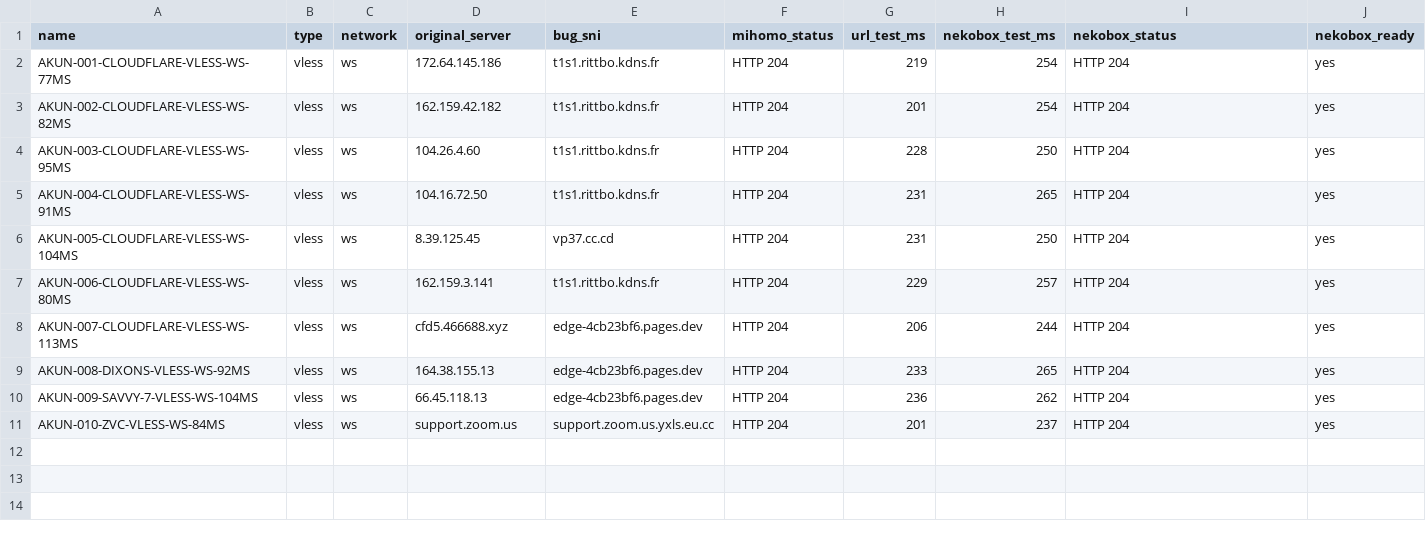
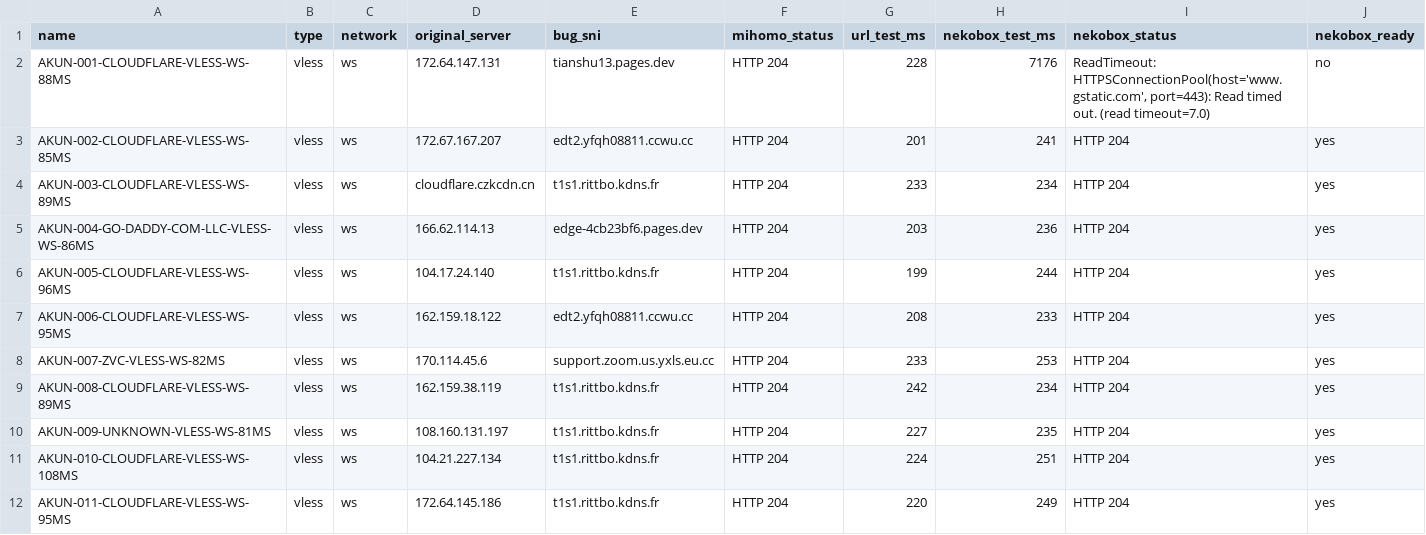
Before and after one commit to adiorany3/ConvertYAML, a CSV file: nekobox_test_report.csv, drawn as a sheet.

```diff
--- a/nekobox_test_report.csv
+++ b/nekobox_test_report.csv
@@ -1,11 +1,12 @@
 name,type,network,original_server,bug_sni,mihomo_status,url_test_ms,nekobox_test_ms,nekobox_status,nekobox_ready
-AKUN-001-CLOUDFLARE-VLESS-WS-77MS,vless,ws,172.64.145.186,t1s1.rittbo.kdns.fr,HTTP 204,219,254,HTTP 204,yes
-AKUN-002-CLOUDFLARE-VLESS-WS-82MS,vless,ws,162.159.42.182,t1s1.rittbo.kdns.fr,HTTP 204,201,254,HTTP 204,yes
-AKUN-003-CLOUDFLARE-VLESS-WS-95MS,vless,ws,104.26.4.60,t1s1.rittbo.kdns.fr,HTTP 204,228,250,HTTP 204,yes
-AKUN-004-CLOUDFLARE-VLESS-WS-91MS,vless,ws,104.16.72.50,t1s1.rittbo.kdns.fr,HTTP 204,231,265,HTTP 204,yes
-AKUN-005-CLOUDFLARE-VLESS-WS-104MS,vless,ws,8.39.125.45,vp37.cc.cd,HTTP 204,231,250,HTTP 204,yes
-AKUN-006-CLOUDFLARE-VLESS-WS-80MS,vless,ws,162.159.3.141,t1s1.rittbo.kdns.fr,HTTP 204,229,257,HTTP 204,yes
-AKUN-007-CLOUDFLARE-VLESS-WS-113MS,vless,ws,cfd5.466688.xyz,edge-4cb23bf6.pages.dev,HTTP 204,206,244,HTTP 204,yes
-AKUN-008-DIXONS-VLESS-WS-92MS,vless,ws,164.38.155.13,edge-4cb23bf6.pages.dev,HTTP 204,233,265,HTTP 204,yes
-AKUN-009-SAVVY-7-VLESS-WS-104MS,vless,ws,66.45.118.13,edge-4cb23bf6.pages.dev,HTTP 204,236,262,HTTP 204,yes
-AKUN-010-ZVC-VLESS-WS-84MS,vless,ws,support.zoom.us,support.zoom.us.yxls.eu.cc,HTTP 204,201,237,HTTP 204,yes
+AKUN-001-CLOUDFLARE-VLESS-WS-88MS,vless,ws,172.64.147.131,tianshu13.pages.dev,HTTP 204,228,7176,"ReadTimeout: HTTPSConnectionPool(host='www.gstatic.com', port=443): Read timed out. (read timeout=7.0)",no
+AKUN-002-CLOUDFLARE-VLESS-WS-85MS,vless,ws,172.67.167.207,edt2.yfqh08811.ccwu.cc,HTTP 204,201,241,HTTP 204,yes
+AKUN-003-CLOUDFLARE-VLESS-WS-89MS,vless,ws,cloudflare.czkcdn.cn,t1s1.rittbo.kdns.fr,HTTP 204,233,234,HTTP 204,yes
+AKUN-004-GO-DADDY-COM-LLC-VLESS-WS-86MS,vless,ws,166.62.114.13,edge-4cb23bf6.pages.dev,HTTP 204,203,236,HTTP 204,yes
+AKUN-005-CLOUDFLARE-VLESS-WS-96MS,vless,ws,104.17.24.140,t1s1.rittbo.kdns.fr,HTTP 204,199,244,HTTP 204,yes
+AKUN-006-CLOUDFLARE-VLESS-WS-95MS,vless,ws,162.159.18.122,edt2.yfqh08811.ccwu.cc,HTTP 204,208,233,HTTP 204,yes
+AKUN-007-ZVC-VLESS-WS-82MS,vless,ws,170.114.45.6,support.zoom.us.yxls.eu.cc,HTTP 204,233,253,HTTP 204,yes
+AKUN-008-CLOUDFLARE-VLESS-WS-89MS,vless,ws,162.159.38.119,t1s1.rittbo.kdns.fr,HTTP 204,242,234,HTTP 204,yes
+AKUN-009-UNKNOWN-VLESS-WS-81MS,vless,ws,108.160.131.197,t1s1.rittbo.kdns.fr,HTTP 204,227,235,HTTP 204,yes
+AKUN-010-CLOUDFLARE-VLESS-WS-108MS,vless,ws,104.21.227.134,t1s1.rittbo.kdns.fr,HTTP 204,224,251,HTTP 204,yes
+AKUN-011-CLOUDFLARE-VLESS-WS-95MS,vless,ws,172.64.145.186,t1s1.rittbo.kdns.fr,HTTP 204,220,249,HTTP 204,yes
```
Also changed, not shown: openclash_auto_report.csv, urltest_report.csv, 10 other files.
